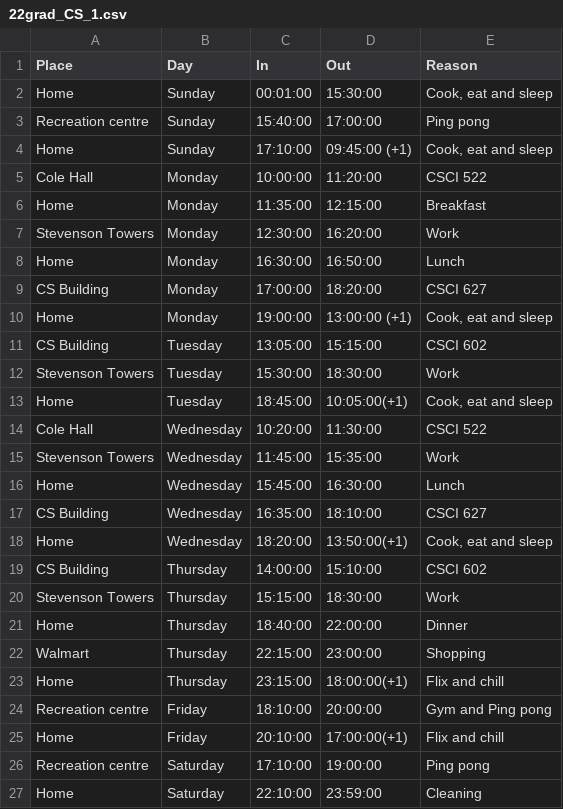
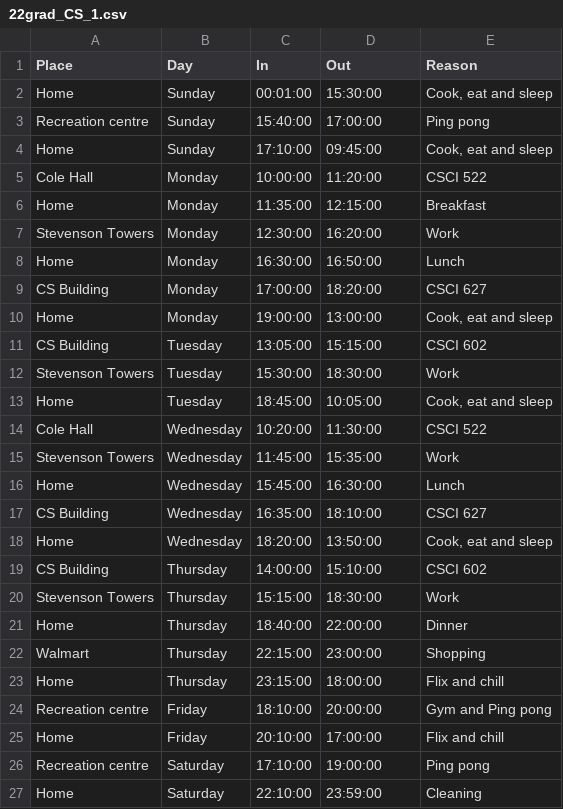
Before and after one commit to eparrish64/csci627-project00-eparrish64, a CSV file: Data/22grad_CS_1.csv, drawn as a sheet; the diff names each change by its address in the sheet, - before the commit and + after, or states it on an @@ line.

```diff
--- a/Data/22grad_CS_1.csv
+++ b/Data/22grad_CS_1.csv
-D4 (Out): 09:45:00 (+1)
+D4 (Out): 09:45:00
-D10 (Out): 13:00:00 (+1)
+D10 (Out): 13:00:00
-D13 (Out): 10:05:00(+1)
+D13 (Out): 10:05:00
-D18 (Out): 13:50:00(+1)
+D18 (Out): 13:50:00
-D23 (Out): 18:00:00(+1)
+D23 (Out): 18:00:00
-D25 (Out): 17:00:00(+1)
+D25 (Out): 17:00:00
```
Also changed, not shown: Data/03grad_CS_1.csv, Data/05grad_CS_1.csv, 22 other files.
